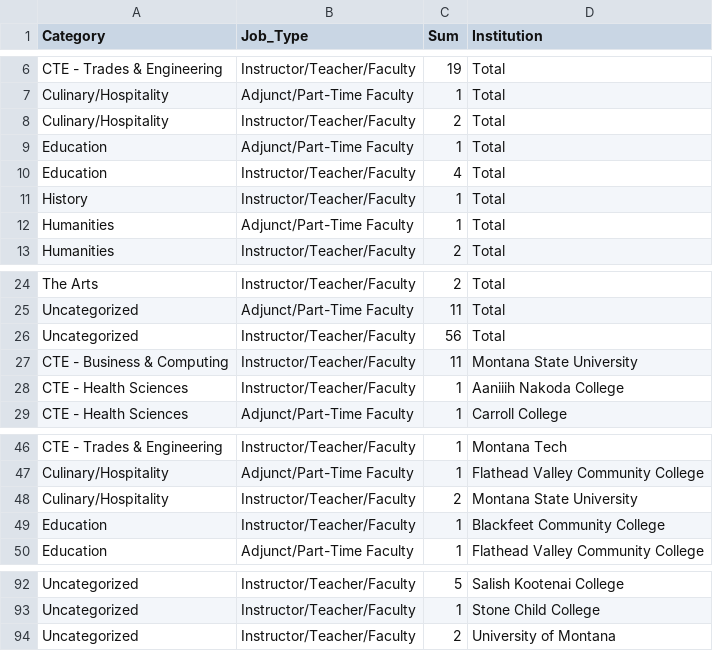
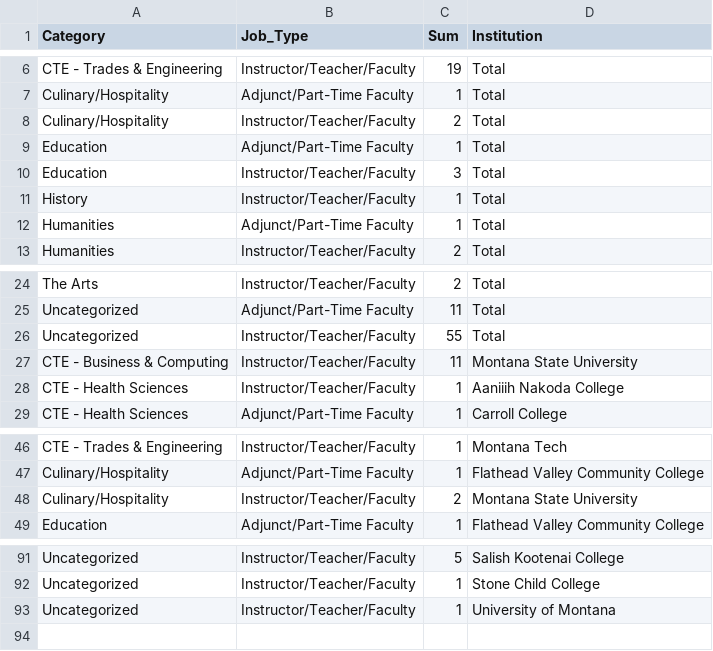
Before and after one commit to bostickmike/Montana-Education-Jobs-Dashboard, a CSV file: Mt_Ed_Jobs/allnow_he.csv, drawn as a sheet; only a part is shown, gaps mark what is left out.

```diff
--- a/Mt_Ed_Jobs/allnow_he.csv
+++ b/Mt_Ed_Jobs/allnow_he.csv
@@ -9,3 +9,3 @@
 "Education","Adjunct/Part-Time Faculty",1,"Total"
-"Education","Instructor/Teacher/Faculty",4,"Total"
+"Education","Instructor/Teacher/Faculty",3,"Total"
 "History","Instructor/Teacher/Faculty",1,"Total"
@@ -25,3 +25,3 @@
 "Uncategorized","Adjunct/Part-Time Faculty",11,"Total"
-"Uncategorized","Instructor/Teacher/Faculty",56,"Total"
+"Uncategorized","Instructor/Teacher/Faculty",55,"Total"
 "CTE - Business & Computing","Instructor/Teacher/Faculty",11,"Montana State University"
@@ -48,3 +48,2 @@
 "Culinary/Hospitality","Instructor/Teacher/Faculty",2,"Montana State University"
-"Education","Instructor/Teacher/Faculty",1,"Blackfeet Community College"
 "Education","Adjunct/Part-Time Faculty",1,"Flathead Valley Community College"
@@ -93,2 +92,2 @@
 "Uncategorized","Instructor/Teacher/Faculty",1,"Stone Child College"
-"Uncategorized","Instructor/Teacher/Faculty",2,"University of Montana"
+"Uncategorized","Instructor/Teacher/Faculty",1,"University of Montana"
```
Also changed, not shown: Mt_Ed_Jobs/allnow.csv, Mt_Ed_Jobs/combinedclean.csv, 11 other files.
